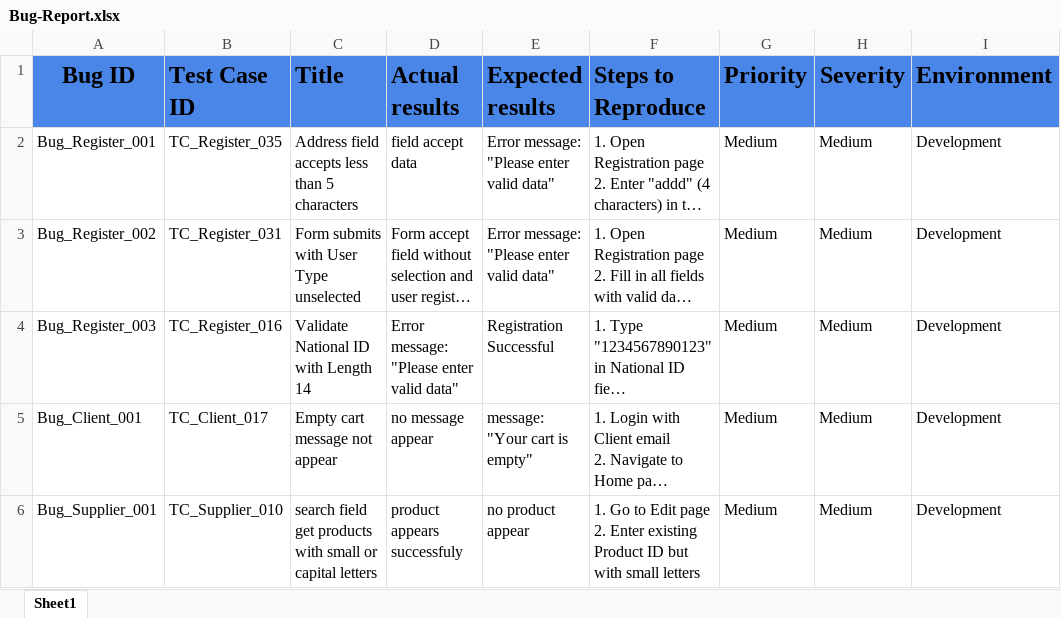
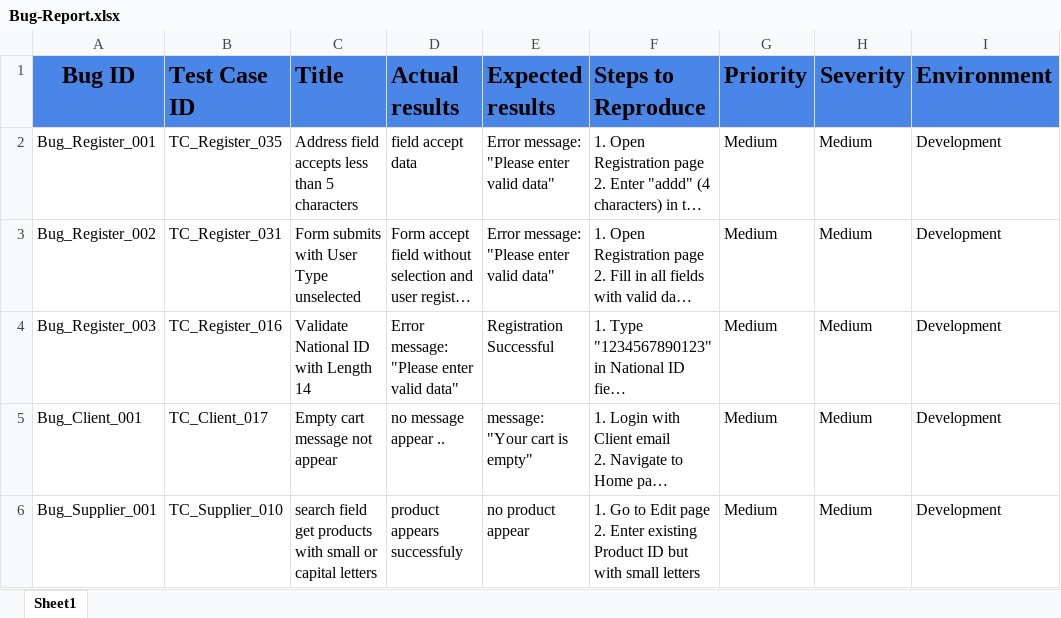
Before and after one commit to Muhamedmumtazz/GitFlow-C4-Alex, an Excel workbook: Bug-Report.xlsx, sheet Sheet1, drawn as a sheet; only a part is shown; long unchanged cells end in …; values as stored, in another font and other column widths than the file's, no borders; the diff names each change by its address in the sheet, - before the commit and + after, or states it on an @@ line.

Commit message:
Update on Bug Report Excel

```diff
--- a/Bug-Report.xlsx (sheet Sheet1)
+++ b/Bug-Report.xlsx (sheet Sheet1)
-D5 (Actual results): no message appear
+D5 (Actual results): no message appear ..
```
